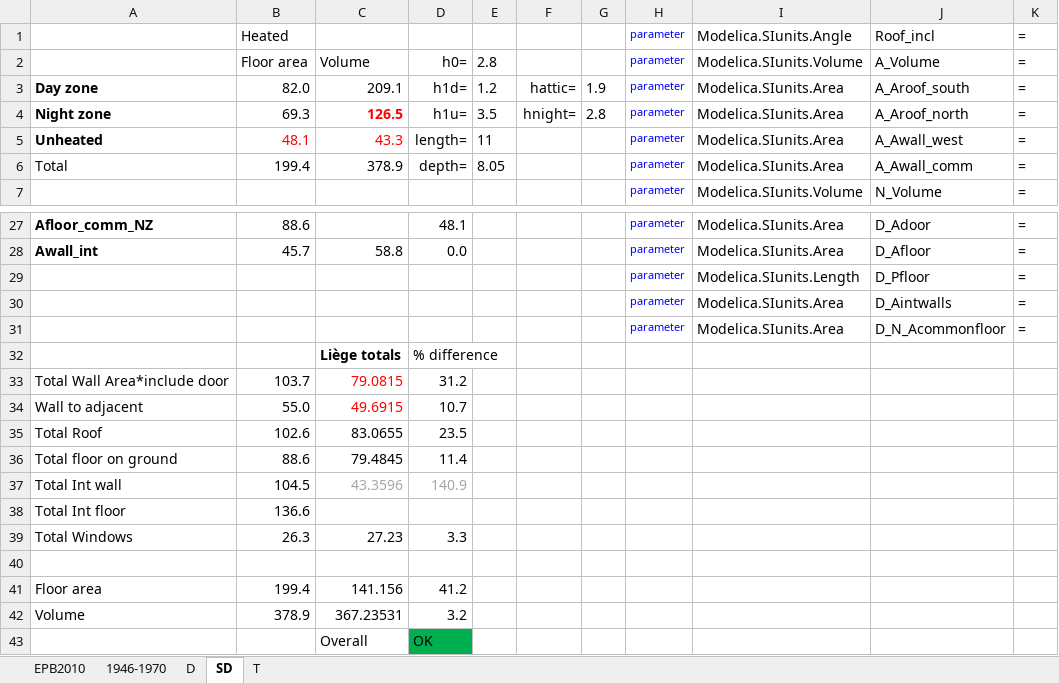
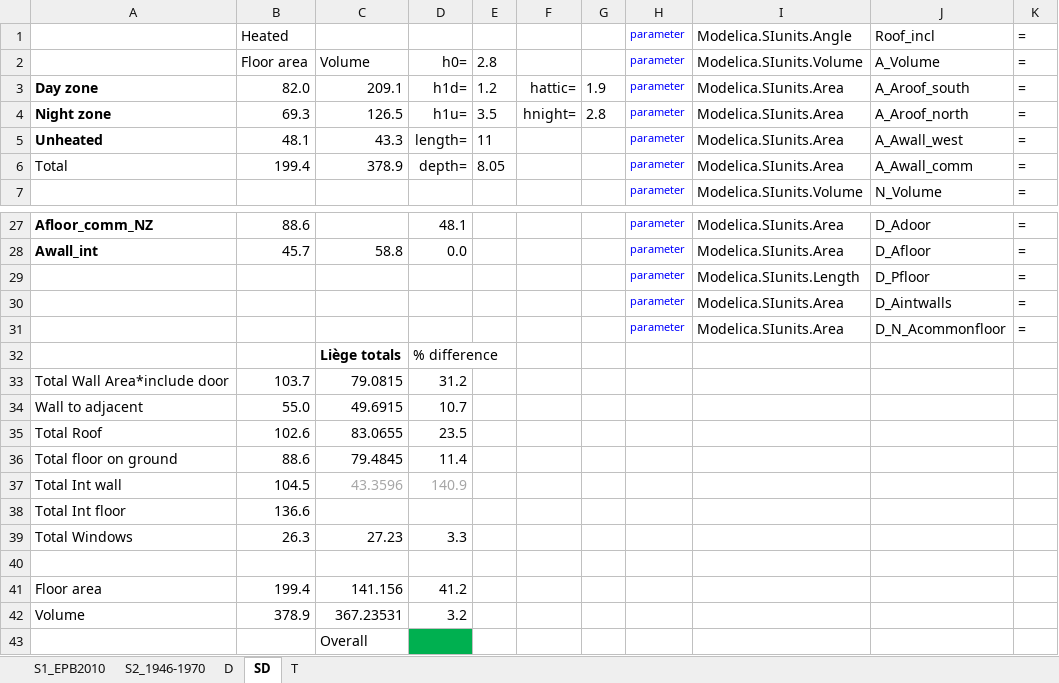
Before and after one commit to cprotopa/A60-CE, an Excel workbook: Annex60.xlsx, sheet SD, drawn as a sheet; only a part is shown, gaps mark what is left out; values as stored, in another font and other column widths than the file's, no borders; conditional formats not drawn; the diff names each change by its address in the sheet, - before the commit and + after, or states it on an @@ line.

```diff
--- a/Annex60.xlsx (sheet SD)
+++ b/Annex60.xlsx (sheet SD)
-sheet tab: EPB2010
+sheet tab: S1_EPB2010
-sheet tab: 1946-1970
+sheet tab: S2_1946-1970
@@ C4 text colour: #FF0000 → black, bold: on → off @@
-B5:C5 text colour: #FF0000
+B5:C5 text colour: black
-C33:C34 text colour: #FF0000
+C33:C34 text colour: black
-D43: OK
+D43: (empty)
```
Also changed, not shown: sheet D, sheet S2_1946-1970, sheet S1_EPB2010, sheet T, formulas that keep their value.
